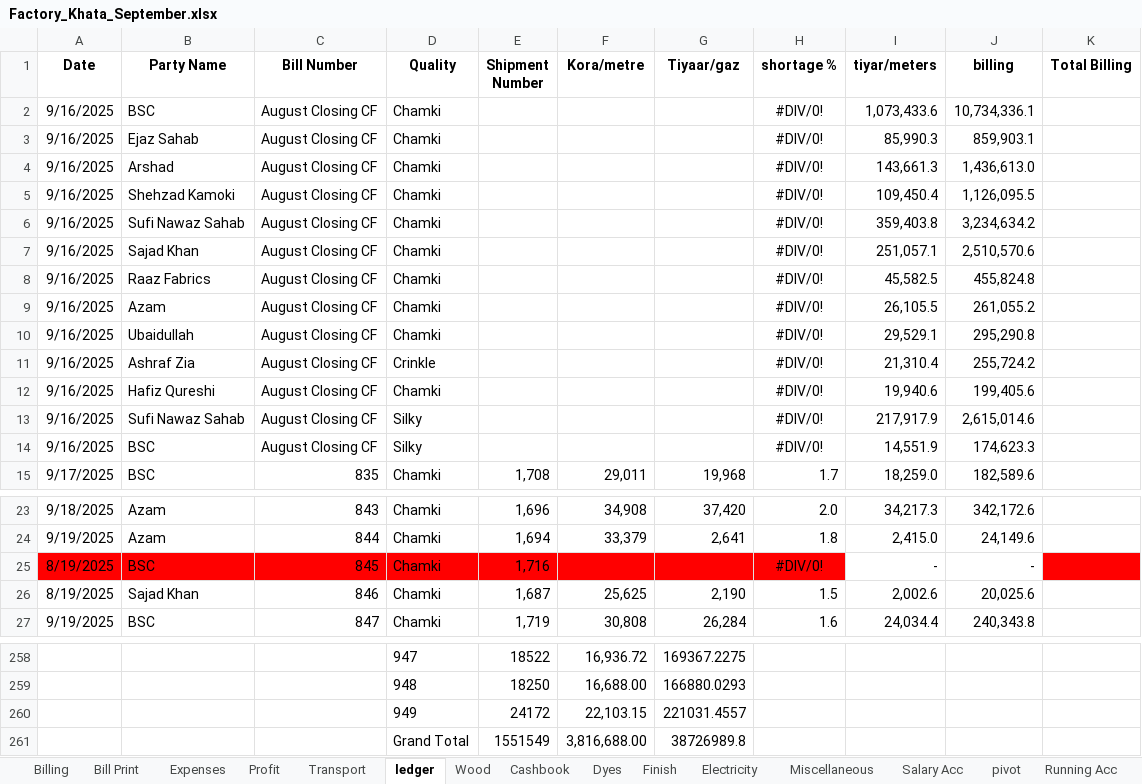
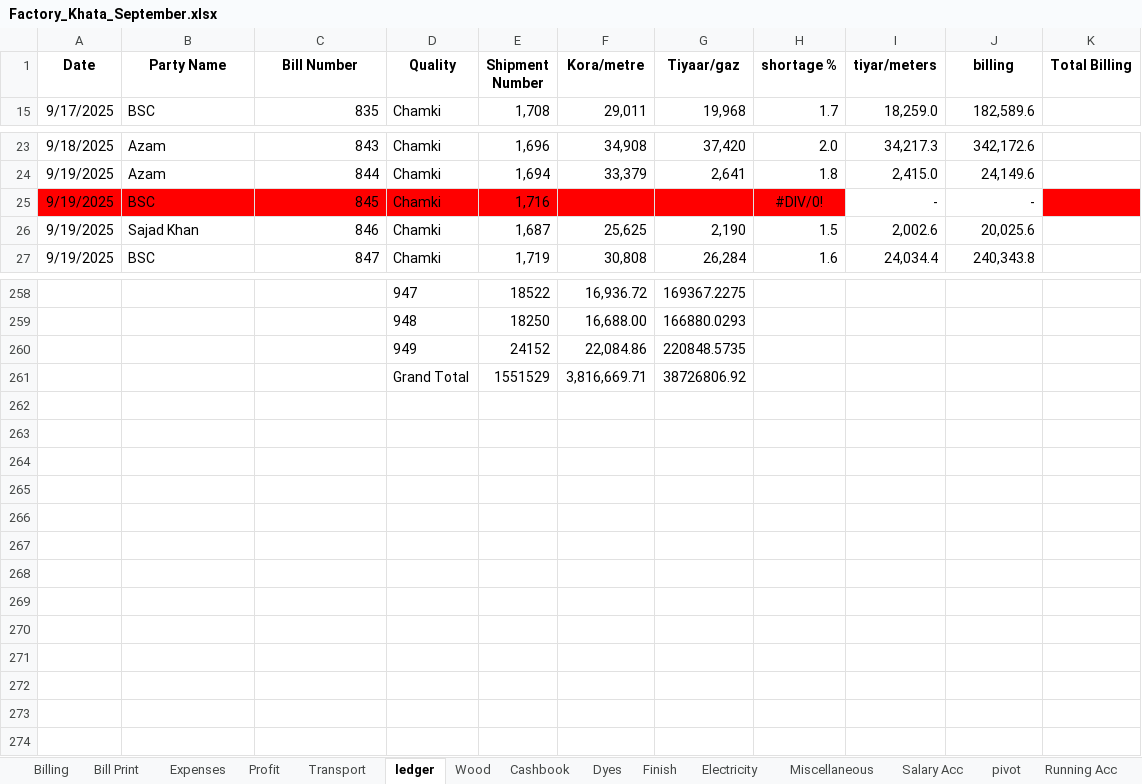
Before and after one commit to omerrazzaq4/AlHamd_Sept, an Excel workbook: Factory_Khata_September.xlsx, sheet ledger, drawn as a sheet; only a part is shown, gaps mark what is left out; values as stored, in another font and other column widths than the file's, no borders; charts and pictures and table styles not drawn; removed rows and columns are numbered as before the commit, all else as after; the diff covers the shown part only; the diff names each change by its address in the sheet, - before the commit and + after, or states it on an @@ line.

```diff
--- a/Factory_Khata_September.xlsx (sheet ledger)
+++ b/Factory_Khata_September.xlsx (sheet ledger)
@@ row 2 hidden: 9/16/2025 | BSC | August Closing CF | Chamki |  |  |  | #DIV/0! | 1,073,433.6 | 10,734,336.1 @@
@@ row 3 hidden: 9/16/2025 | Ejaz Sahab | August Closing CF | Chamki |  |  |  | #DIV/0! | 85,990.3 | 859,903.1 @@
@@ row 4 hidden: 9/16/2025 | Arshad | August Closing CF | Chamki |  |  |  | #DIV/0! | 143,661.3 | 1,436,613.0 @@
@@ row 5 hidden: 9/16/2025 | Shehzad Kamoki | August Closing CF | Chamki |  |  |  | #DIV/0! | 109,450.4 | 1,126,095.5 @@
@@ row 6 hidden: 9/16/2025 | Sufi Nawaz Sahab | August Closing CF | Chamki |  |  |  | #DIV/0! | 359,403.8 | 3,234,634.2 @@
@@ row 7 hidden: 9/16/2025 | Sajad Khan | August Closing CF | Chamki |  |  |  | #DIV/0! | 251,057.1 | 2,510,570.6 @@
@@ row 8 hidden: 9/16/2025 | Raaz Fabrics | August Closing CF | Chamki |  |  |  | #DIV/0! | 45,582.5 | 455,824.8 @@
@@ row 9 hidden: 9/16/2025 | Azam | August Closing CF | Chamki |  |  |  | #DIV/0! | 26,105.5 | 261,055.2 @@
@@ row 10 hidden: 9/16/2025 | Ubaidullah | August Closing CF | Chamki |  |  |  | #DIV/0! | 29,529.1 | 295,290.8 @@
@@ row 11 hidden: 9/16/2025 | Ashraf Zia | August Closing CF | Crinkle |  |  |  | #DIV/0! | 21,310.4 | 255,724.2 @@
@@ row 12 hidden: 9/16/2025 | Hafiz Qureshi | August Closing CF | Chamki |  |  |  | #DIV/0! | 19,940.6 | 199,405.6 @@
@@ row 13 hidden: 9/16/2025 | Sufi Nawaz Sahab | August Closing CF | Silky |  |  |  | #DIV/0! | 217,917.9 | 2,615,014.6 @@
@@ row 14 hidden: 9/16/2025 | BSC | August Closing CF | Silky |  |  |  | #DIV/0! | 14,551.9 | 174,623.3 @@
-A25:A26 (Date): 8/19/2025
+A25:A26 (Date): 9/19/2025
-row 260:  |  |  | 949 | 24172 | 22,103.15 | 221031.4557
-row 261:  |  |  | Grand Total | 1551549 | 3,816,688.00 | 38726989.8
+row 260:  |  |  | 949 | 24152 | 22,084.86 | 220848.5735
+row 261:  |  |  | Grand Total | 1551529 | 3,816,669.71 | 38726806.92
```
Also changed, not shown: 1 added row, 1 removed row and 58 edited cells elsewhere in this sheet, sheet Cashbook, sheet Wood, sheet Finish, sheet pivot, sheet Profit, sheet Billing, 3 more sheets, formulas that keep their value, hidden cells, charts or pictures.
